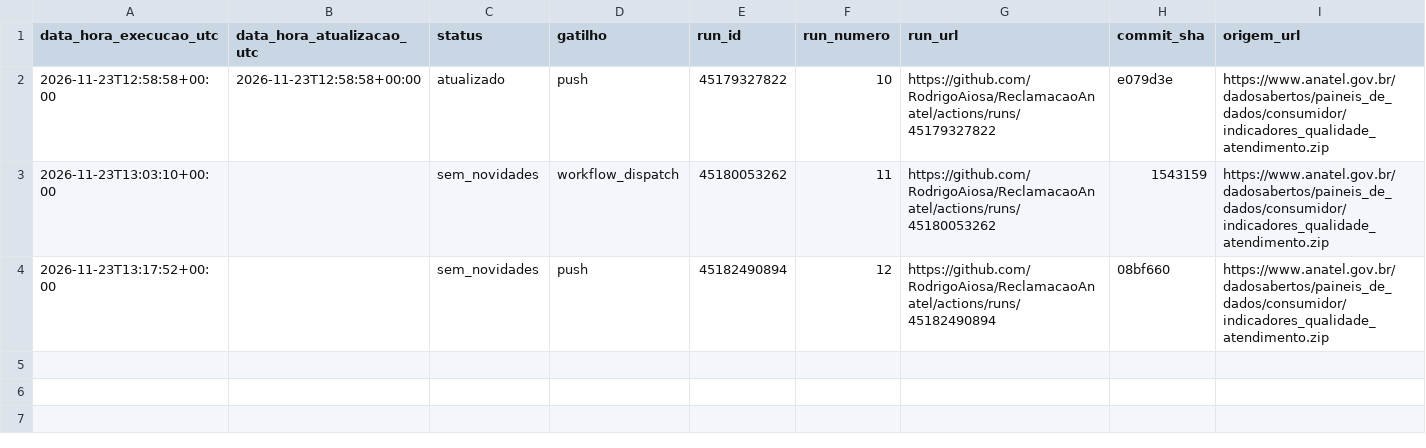
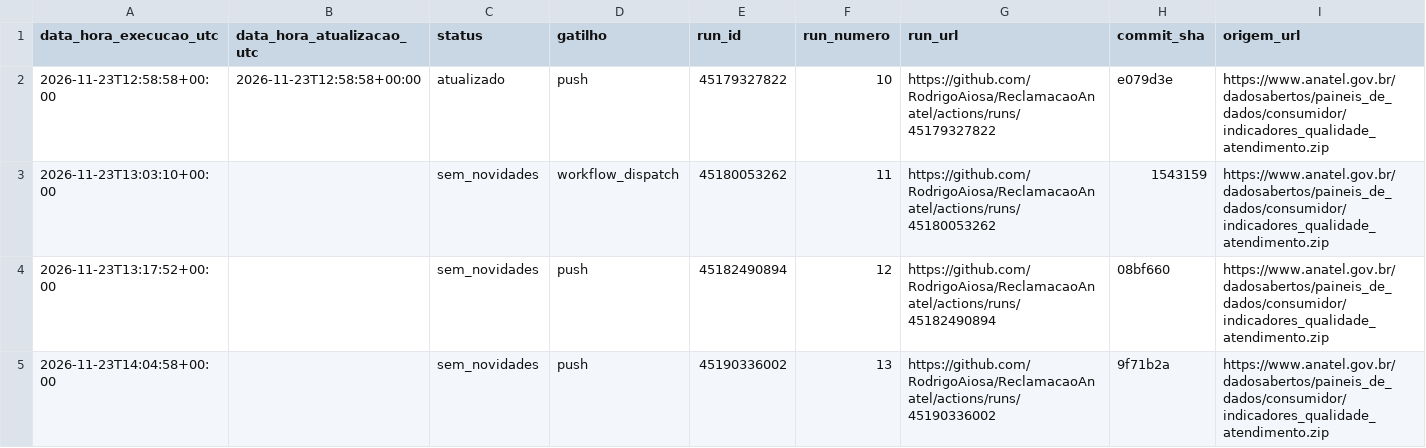
Before and after one commit to RodrigoAiosa/ReclamacaoAnatel, a CSV file: logs/atualizacoes.csv, drawn as a sheet; only a part is shown; rows hold the shown columns only; the diff names each change by its address in the sheet, - before the commit and + after, or states it on an @@ line.

```diff
--- a/logs/atualizacoes.csv
+++ b/logs/atualizacoes.csv
+row 5: 2026-11-23T14:04:58+00:00 |  | sem_novidades | push | 45190336002 | 13 | https://github.com/RodrigoAiosa/ReclamacaoAnatel/actions/runs/45190336002 | 9f71b2a | https://www.anatel.gov.br/dadosabertos/paineis_de_dados/consumidor/indicadores_qualidade_atendimento.zip
```
Also changed, not shown: 1 other file.
